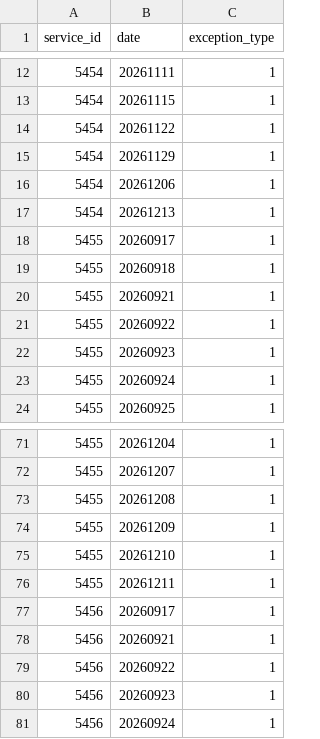
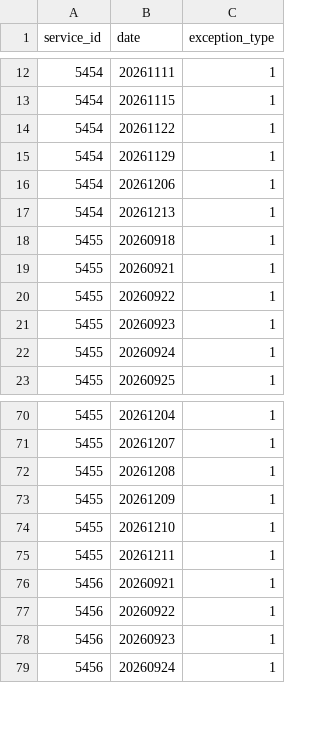
Before and after one commit to CP8714/BC_Transit_tracker, a CSV file: data/calendar_dates.csv, drawn as a sheet; only a part is shown, gaps mark what is left out; the diff names each change by its address in the sheet, - before the commit and + after, or states it on an @@ line.

```diff
--- a/data/calendar_dates.csv
+++ b/data/calendar_dates.csv
-row 18: 5455 | 20260917 | 1
-row 77: 5456 | 20260917 | 1
```
Also changed, not shown: 2 other files.
